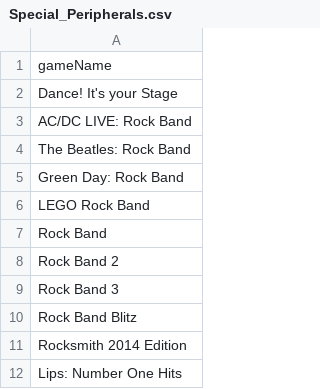
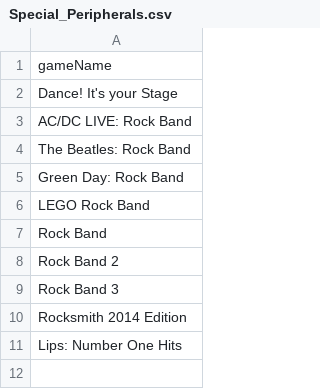
Before and after one commit to NickTalavera/Xbox-One-Backwards-Compatibility-Predictions, a CSV file: Xbox Back Compat Data/Special_Peripherals.csv, drawn as a sheet; the diff names each change by its address in the sheet, - before the commit and + after, or states it on an @@ line.

Commit message:
Update Sports publishers; restore search function; add isBC to exclusives menu on server; remove rock band blitz

```diff
--- a/Xbox Back Compat Data/Special_Peripherals.csv
+++ b/Xbox Back Compat Data/Special_Peripherals.csv
-row 10: Rock Band Blitz
```
Also changed, not shown: 9 other files.
